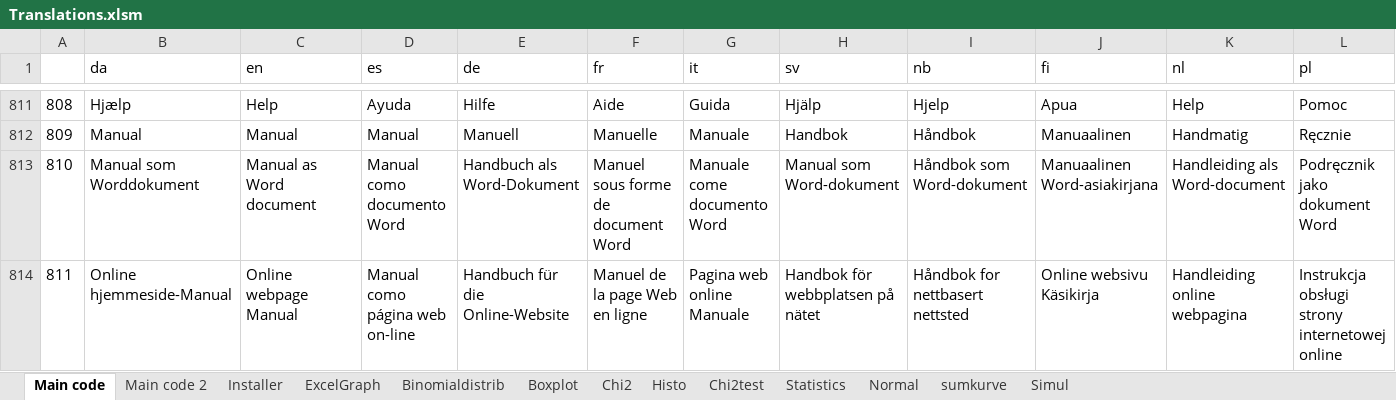
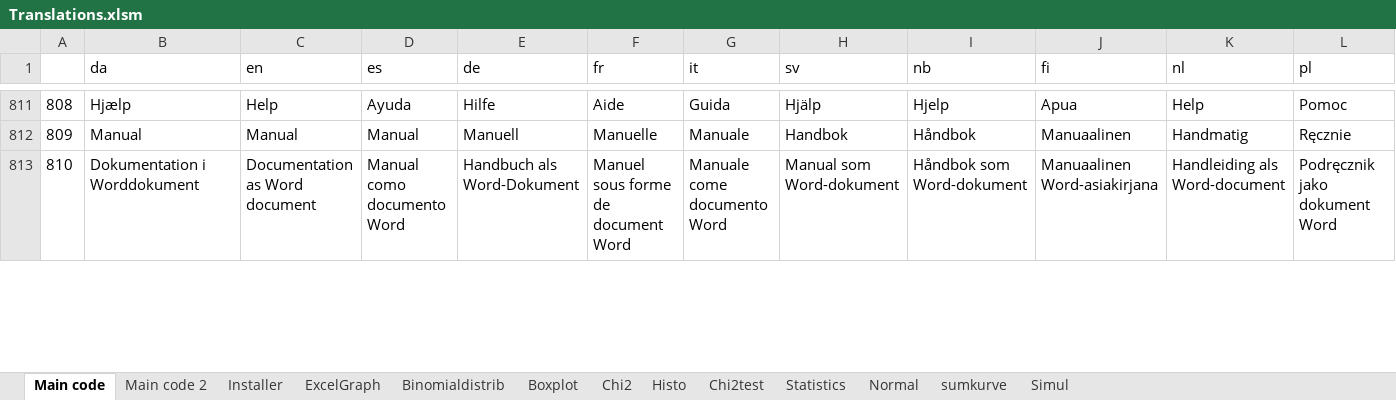
Before and after one commit to Eduap-com/WordMat, an Excel workbook: Shared/Translations/Translations.xlsm, sheet Main code, drawn as a sheet; only a part is shown, gaps mark what is left out; values as stored, in another font and other column widths than the file's, no borders; charts and pictures not drawn; removed rows and columns are numbered as before the commit, all else as after; rows hold the shown columns only; the diff covers the shown part only; the diff names each change by its address in the sheet, - before the commit and + after, or states it on an @@ line.

```diff
--- a/Shared/Translations/Translations.xlsm (sheet Main code)
+++ b/Shared/Translations/Translations.xlsm (sheet Main code)
-B813 (da): Manual som Worddokument
+B813 (da): Dokumentation i Worddokument
-C813 (en): Manual as Word document
+C813 (en): Documentation as Word document
-row 814: 811 | Online hjemmeside-Manual | Online webpage Manual | Manual como página web on-line | Handbuch für die Online-Website | Manuel de la page Web en ligne | Pagina web online Manuale | Handbok för webbplatsen på nätet | Håndbok for nettbasert nettsted | Online websivu Käsikirja | Handleiding online webpagina | Instrukcja obsługi strony internetowej online
```
Also changed, not shown: 2 added rows, 2 removed rows and 2 edited cells elsewhere in this sheet, 21 other files.
